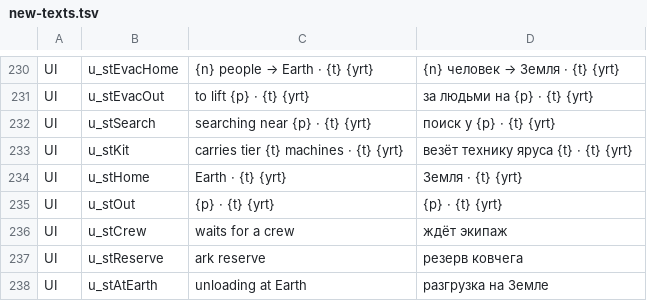
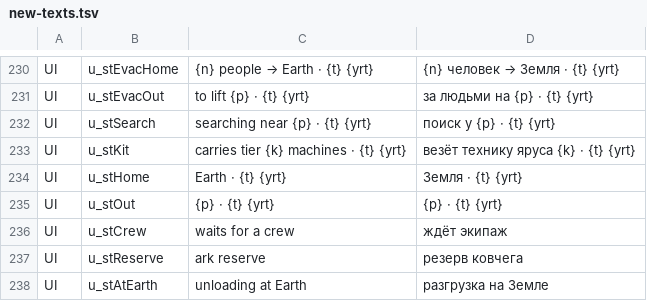
Before and after one commit to bakenton/last-berth, a TSV file: work/new-texts.tsv, drawn as a sheet; only a part is shown, gaps mark what is left out.

```diff
--- a/work/new-texts.tsv
+++ b/work/new-texts.tsv
@@ -232,3 +232,3 @@ UI	u_stEvacOut	to lift {p} · {t} {yrt}	за людьми на {p} · {t} {yrt}
 UI	u_stSearch	searching near {p} · {t} {yrt}	поиск у {p} · {t} {yrt}
-UI	u_stKit	carries tier {t} machines · {t} {yrt}	везёт технику яруса {t} · {t} {yrt}
+UI	u_stKit	carries tier {k} machines · {t} {yrt}	везёт технику яруса {k} · {t} {yrt}
 UI	u_stHome	Earth · {t} {yrt}	Земля · {t} {yrt}
```
Also changed, not shown: 6 other files.
